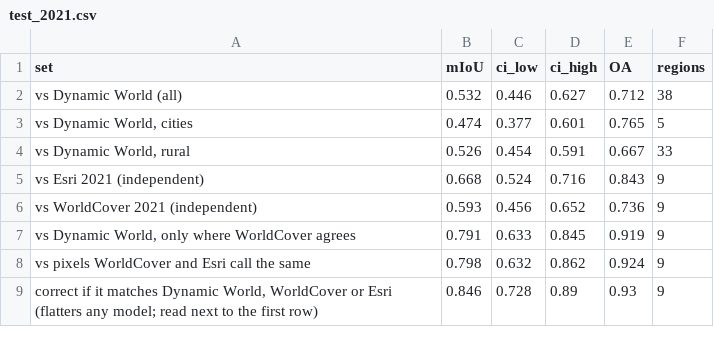
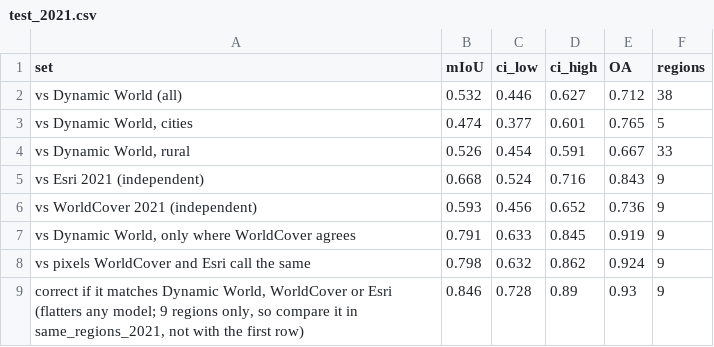
Before and after one commit to AnushkaSDBI/sentinel1-lulc, a CSV file: results/tables/test_2021.csv, drawn as a sheet.

```diff
--- a/results/tables/test_2021.csv
+++ b/results/tables/test_2021.csv
@@ -8,2 +8,2 @@ vs WorldCover 2021 (independent),0.593,0.456,0.652,0.736,9
 vs pixels WorldCover and Esri call the same,0.798,0.632,0.862,0.924,9
-"correct if it matches Dynamic World, WorldCover or Esri (flatters any model; read next to the first row)",0.846,0.728,0.89,0.93,9
+"correct if it matches Dynamic World, WorldCover or Esri (flatters any model; 9 regions only, so compare it in same_regions_2021, not with the first row)",0.846,0.728,0.89,0.93,9
```
Also changed, not shown: results/tables/variant_table.csv, 27 other files.
